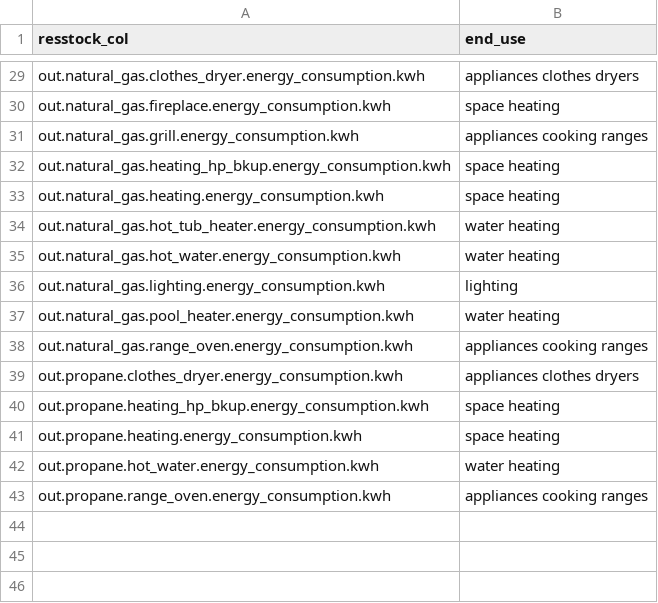
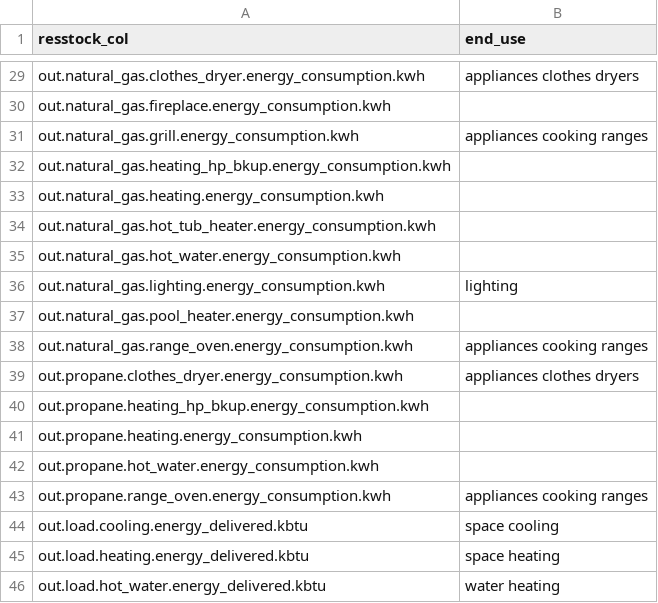
Before and after one commit to idelder/canoe-residential, a CSV file: input_files/resstock.csv, drawn as a sheet; only a part is shown, gaps mark what is left out; the diff covers the shown part only; the diff names each change by its address in the sheet, - before the commit and + after, or states it on an @@ line.

```diff
--- a/input_files/resstock.csv
+++ b/input_files/resstock.csv
-B30 (end_use): space heating
+B30 (end_use): (empty)
-B32:B33 (end_use): space heating
+B32:B33 (end_use): (empty)
-B34:B35 (end_use): water heating
+B34:B35 (end_use): (empty)
-B37 (end_use): water heating
+B37 (end_use): (empty)
-B40:B41 (end_use): space heating
+B40:B41 (end_use): (empty)
-B42 (end_use): water heating
+B42 (end_use): (empty)
+row 44: out.load.cooling.energy_delivered.kbtu | space cooling
+row 45: out.load.heating.energy_delivered.kbtu | space heating
+row 46: out.load.hot_water.energy_delivered.kbtu | water heating
```
Also changed, not shown: 16 edited cells elsewhere in this file, input_files/end_use_demands.csv, 6 other files.
